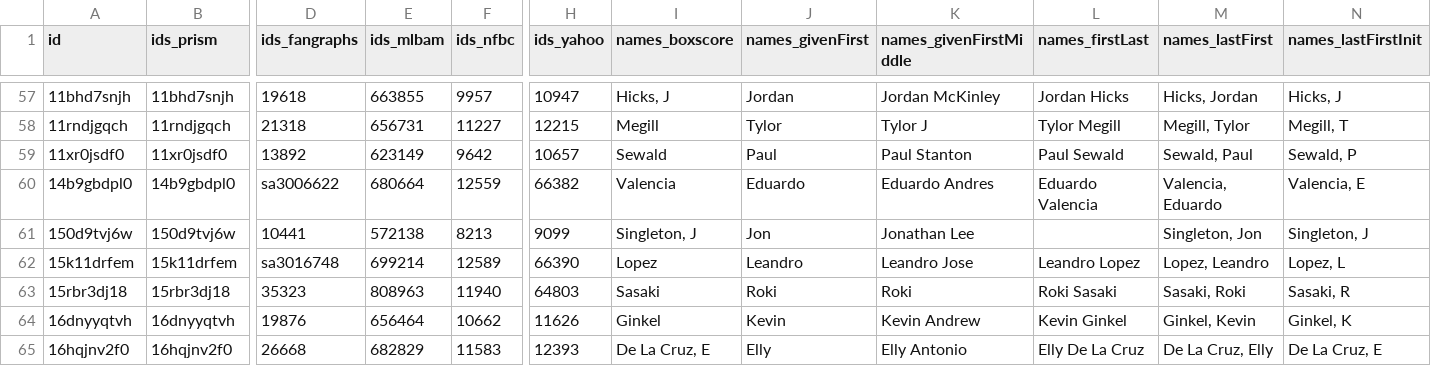
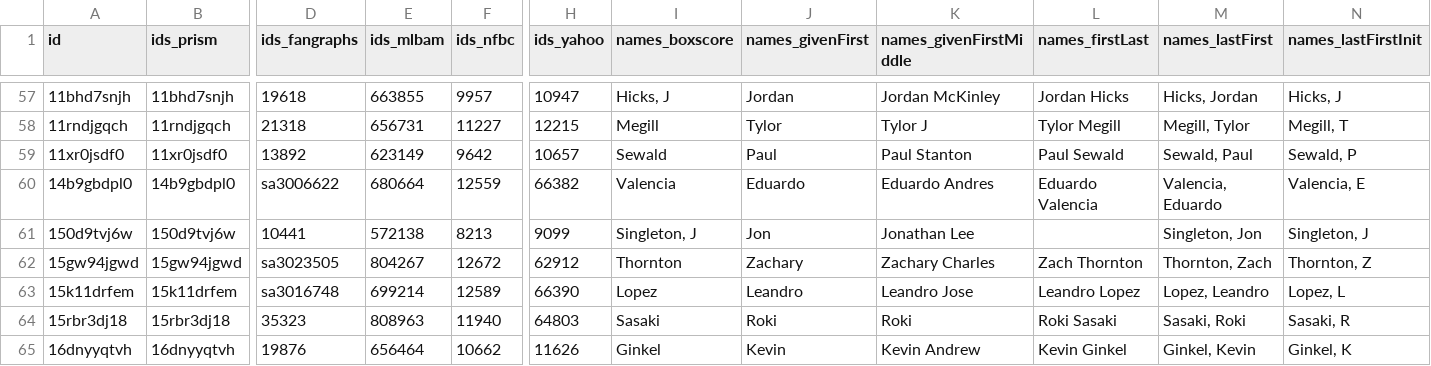
Before and after one commit to StatsVine/prism-registry, a CSV file: exports/mlb/players_mlb_roster/players_mlb_roster.csv, drawn as a sheet; only a part is shown, gaps mark what is left out; the shorter side is filled out with more unchanged rows; rows hold the shown columns only; the diff names each change by its address in the sheet, - before the commit and + after, or states it on an @@ line.

```diff
--- a/exports/mlb/players_mlb_roster/players_mlb_roster.csv
+++ b/exports/mlb/players_mlb_roster/players_mlb_roster.csv
+row 62: 15gw94jgwd | 15gw94jgwd | sa3023505 | 804267 | 12672 | 62912 | Thornton | Zachary | Zachary Charles | Zach Thornton | Thornton, Zach | Thornton, Z
```
Also changed, not shown: exports/mlb/player_ids/player_ids.csv, exports/mlb/players_mlb_profile/players_mlb_profile.csv, 37 other files.
